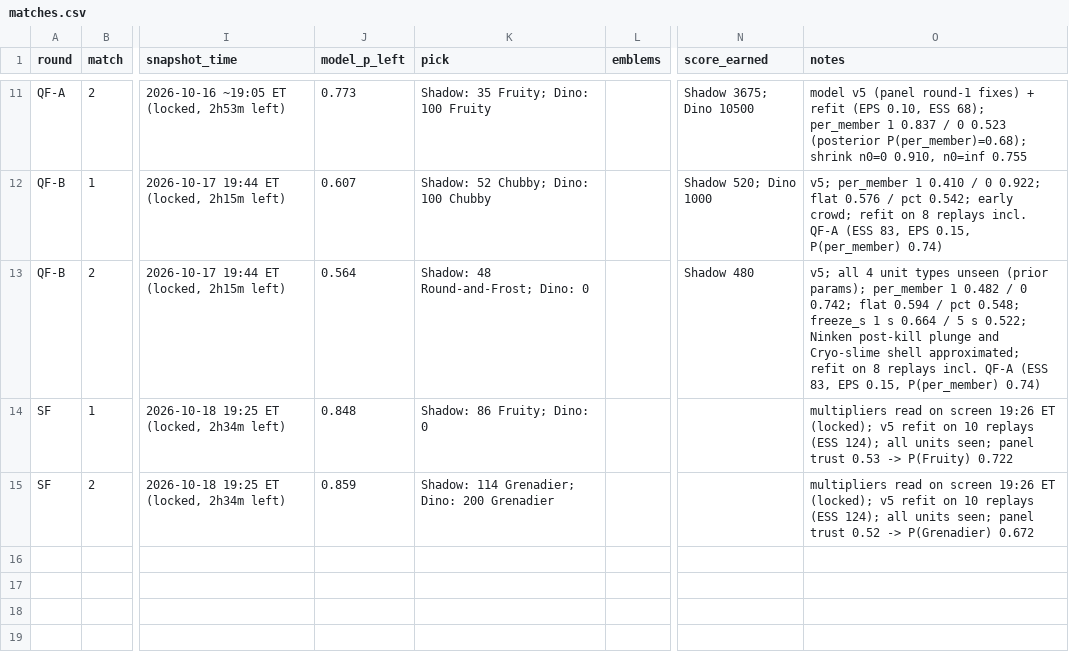
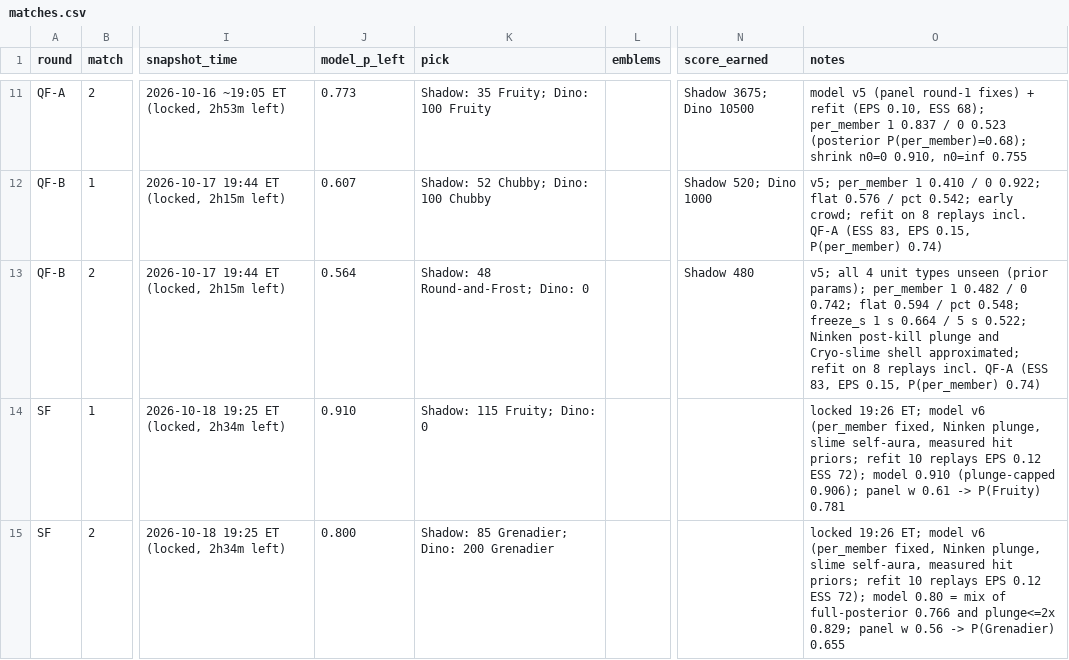
Before and after one commit to jadenzou1-dotcom/genshin-predictive-victory-dynamics, a CSV file: data/matches.csv, drawn as a sheet; only a part is shown, gaps mark what is left out; the diff names each change by its address in the sheet, - before the commit and + after, or states it on an @@ line.

```diff
--- a/data/matches.csv
+++ b/data/matches.csv
-J14 (model_p_left): 0.848
+J14 (model_p_left): 0.910
-K14 (pick): Shadow: 86 Fruity; Dino: 0
+K14 (pick): Shadow: 115 Fruity; Dino: 0
-O14 (notes): multipliers read on screen 19:26 ET (locked); v5 refit on 10 replays (ESS 124); all units seen; panel trust 0.53 -> P(Fruity) 0.722
+O14 (notes): locked 19:26 ET; model v6 (per_member fixed, Ninken plunge, slime self-aura, measured hit priors; refit 10 replays EPS 0.12 ESS 72); model 0.910 (plunge-capped 0.906); panel w 0.61 -> P(Fruity) 0.781
-J15 (model_p_left): 0.859
+J15 (model_p_left): 0.800
-K15 (pick): Shadow: 114 Grenadier; Dino: 200 Grenadier
+K15 (pick): Shadow: 85 Grenadier; Dino: 200 Grenadier
-O15 (notes): multipliers read on screen 19:26 ET (locked); v5 refit on 10 replays (ESS 124); all units seen; panel trust 0.52 -> P(Grenadier) 0.672
+O15 (notes): locked 19:26 ET; model v6 (per_member fixed, Ninken plunge, slime self-aura, measured hit priors; refit 10 replays EPS 0.12 ESS 72); model 0.80 = mix of full-posterior 0.766 and plunge<=2x 0.829; panel w 0.56 -> P(Grenadier) 0.655
```
Also changed, not shown: 1 other file.
